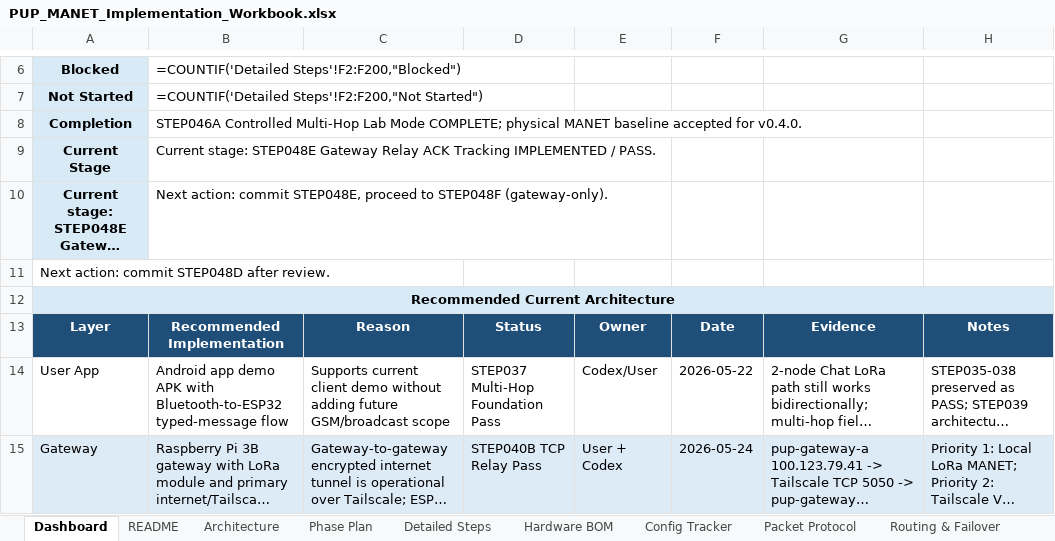
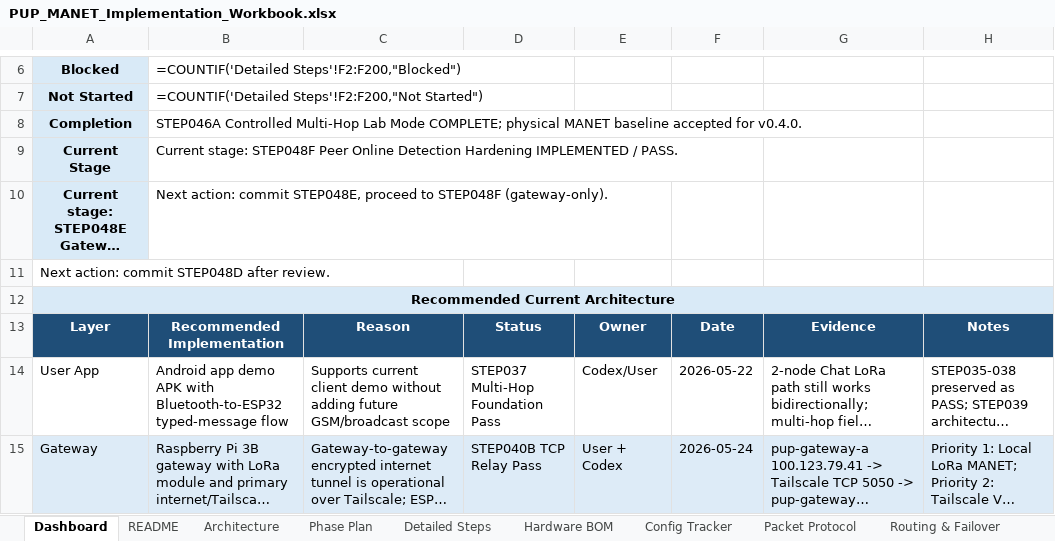
Before and after one commit to pagibetech/pup-manet-emergency-messaging, an Excel workbook: docs/workbook/PUP_MANET_Implementation_Workbook.xlsx, sheet Dashboard, drawn as a sheet; only a part is shown, gaps mark what is left out; long unchanged cells end in …; values as stored, in another font and other column widths than the file's, no borders; formulas without a stored value are shown as written; the diff names each change by its address in the sheet, - before the commit and + after, or states it on an @@ line.

Commit message:
feat: STEP048F peer online detection hardening

```diff
--- a/docs/workbook/PUP_MANET_Implementation_Workbook.xlsx (sheet Dashboard)
+++ b/docs/workbook/PUP_MANET_Implementation_Workbook.xlsx (sheet Dashboard)
-B9: Current stage: STEP048E Gateway Relay ACK Tracking IMPLEMENTED /…
+B9: Current stage: STEP048F Peer Online Detection Hardening IMPLEMENTED /…
```
Also changed, not shown: 6 other files.
